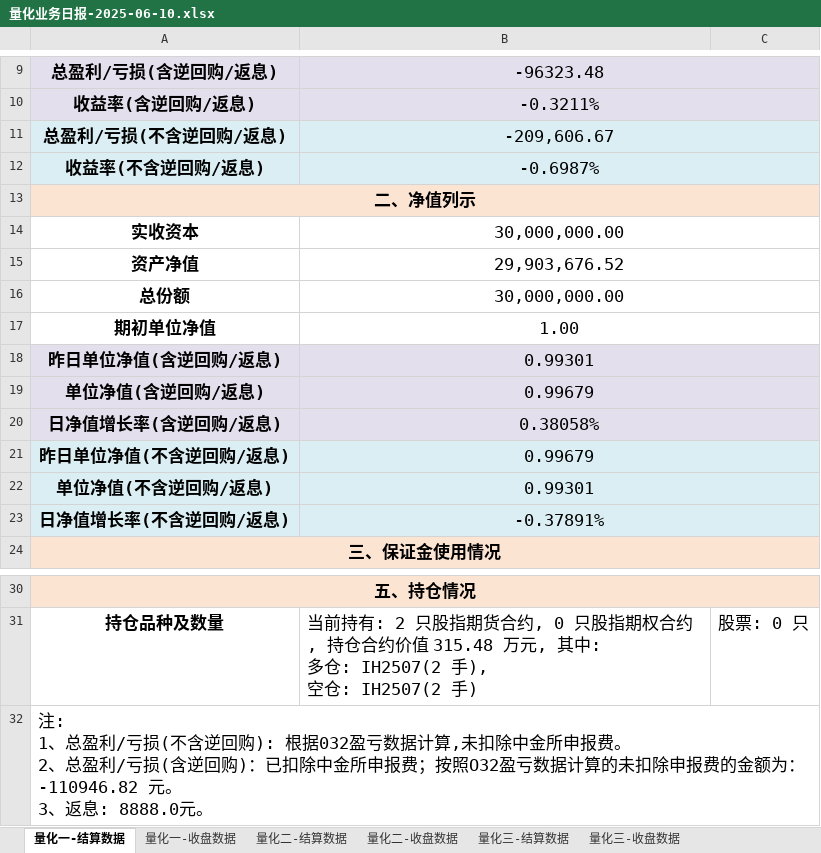
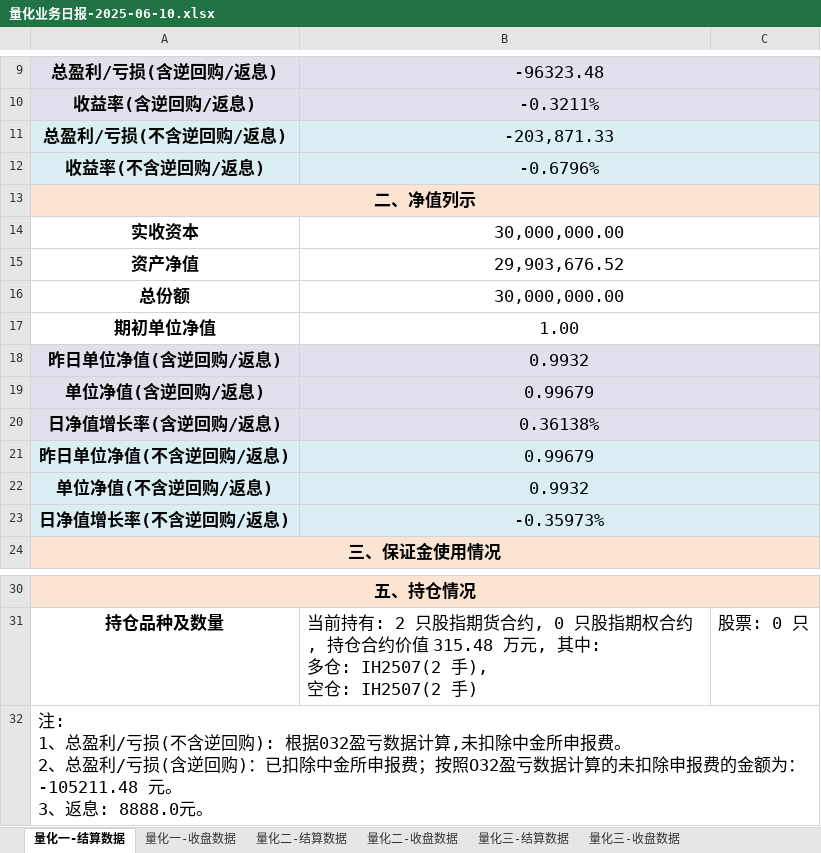
Before and after one commit to lishengze/python-study, an Excel workbook: template/6.12/量化业务日报-2025-06-10.xlsx, sheet 量化一-结算数据, drawn as a sheet; only a part is shown, gaps mark what is left out; values as stored, in another font and other column widths than the file's, no borders; charts and pictures not drawn; ↵ is a line break in a cell; the diff names each change by its address in the sheet, - before the commit and + after, or states it on an @@ line.

```diff
--- a/template/6.12/量化业务日报-2025-06-10.xlsx (sheet 量化一-结算数据)
+++ b/template/6.12/量化业务日报-2025-06-10.xlsx (sheet 量化一-结算数据)
-B11: -209,606.67
+B11: -203,871.33
-B12: -0.6987%
+B12: -0.6796%
-B18: 0.99301
+B18: 0.9932
-B20: 0.38058%
+B20: 0.36138%
-B22: 0.99301
+B22: 0.9932
-B23: -0.37891%
+B23: -0.35973%
-A32: …金额为：-110946.82 元。 ↵ 3…
+A32: …金额为：-105211.48 元。 ↵ 3…
```
Also changed, not shown: sheet 量化一-收盘数据, charts or pictures, template/6.12/净值.xlsx, 17 other files.
